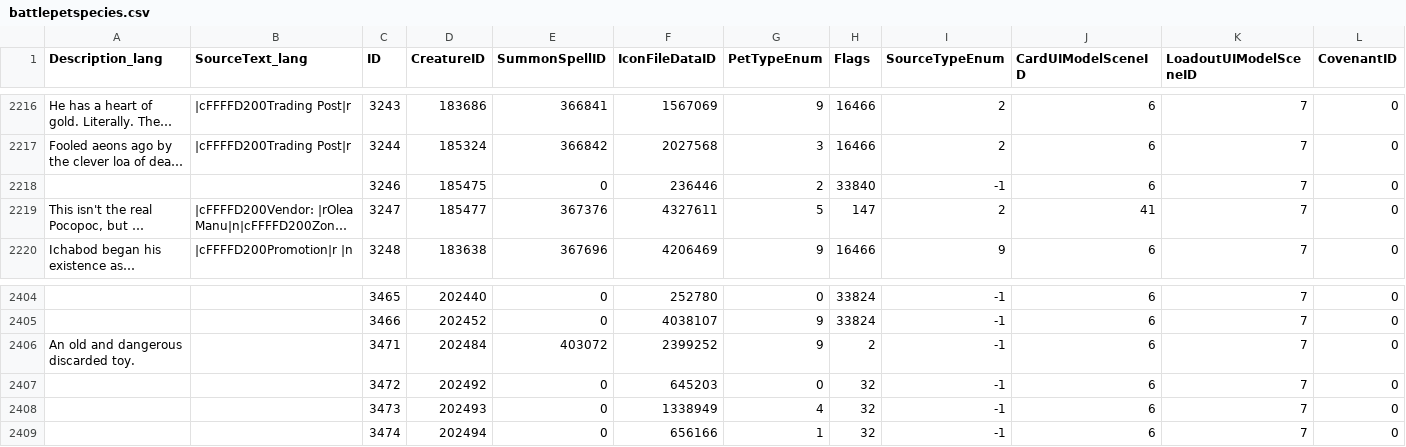
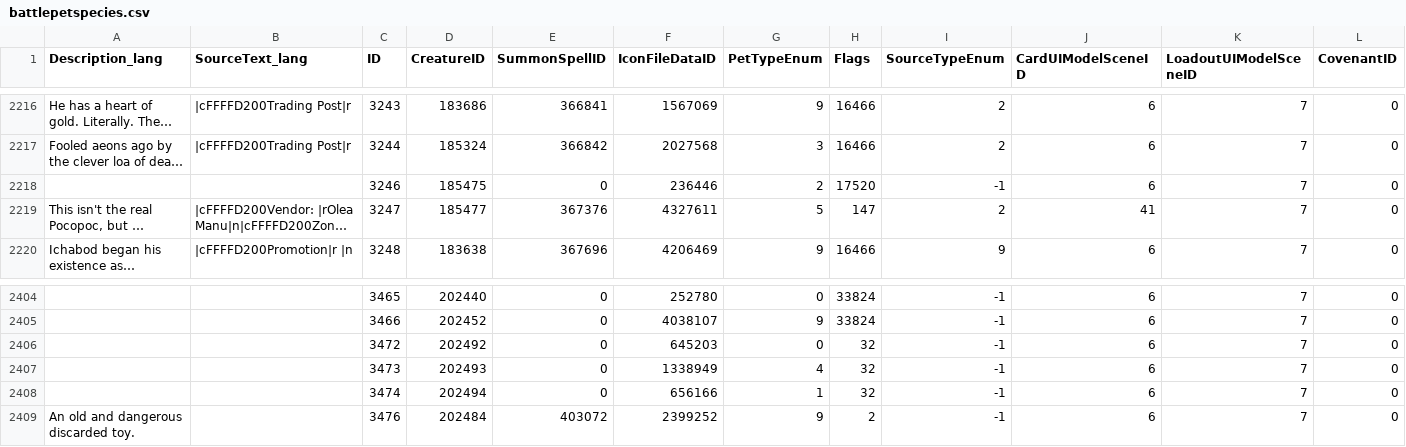
Before and after one commit to DFortun81/AllTheThings, a CSV file: .contrib/Harvesters/Database Harvester/Latest/dbfilesclient/battlepetspecies.csv, drawn as a sheet; only a part is shown, gaps mark what is left out; long unchanged cells end in …; removed rows and columns are numbered as before the commit, all else as after; the diff names each change by its address in the sheet, - before the commit and + after, or states it on an @@ line.

```diff
--- a/.contrib/Harvesters/Database Harvester/Latest/dbfilesclient/battlepetspecies.csv
+++ b/.contrib/Harvesters/Database Harvester/Latest/dbfilesclient/battlepetspecies.csv
-H2218 (Flags): 33840
+H2218 (Flags): 17520
-row 2406: An old and dangerous discarded toy. |  | 3471 | 202484 | 403072 | 2399252 | 9 | 2 | -1 | 6 | 7 | 0
+row 2409: An old and dangerous discarded toy. |  | 3476 | 202484 | 403072 | 2399252 | 9 | 2 | -1 | 6 | 7 | 0
```
Also changed, not shown: .contrib/Harvesters/Database Harvester/Latest/dbfilesclient/questv2.csv, .contrib/Harvesters/Database Harvester/Latest/dbfilesclient/skilllineability.csv, 16 other files.
